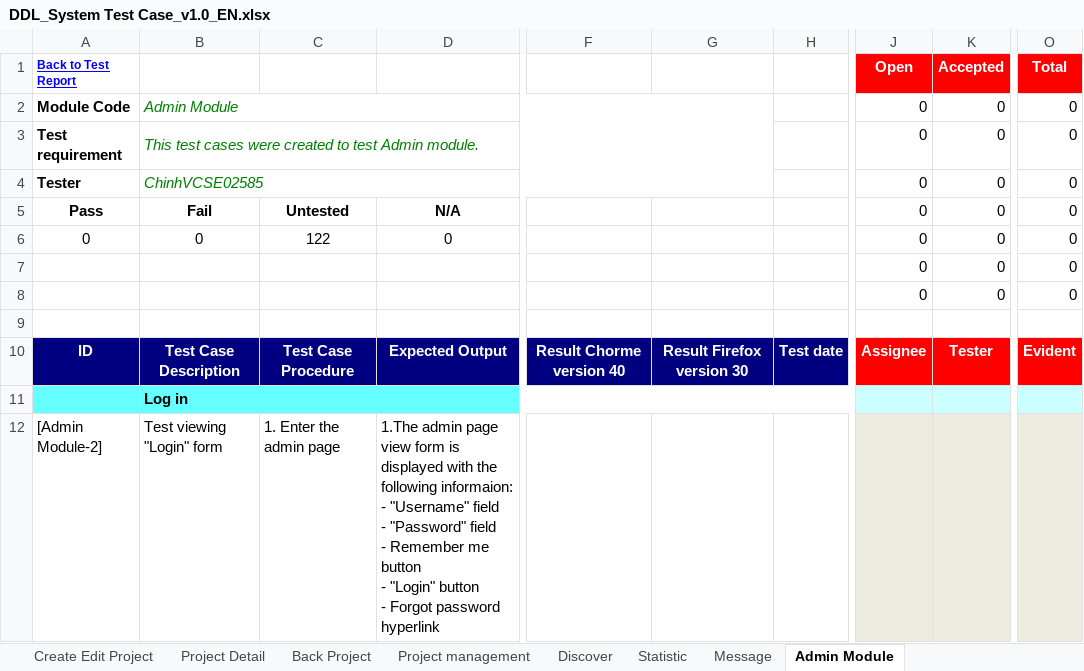
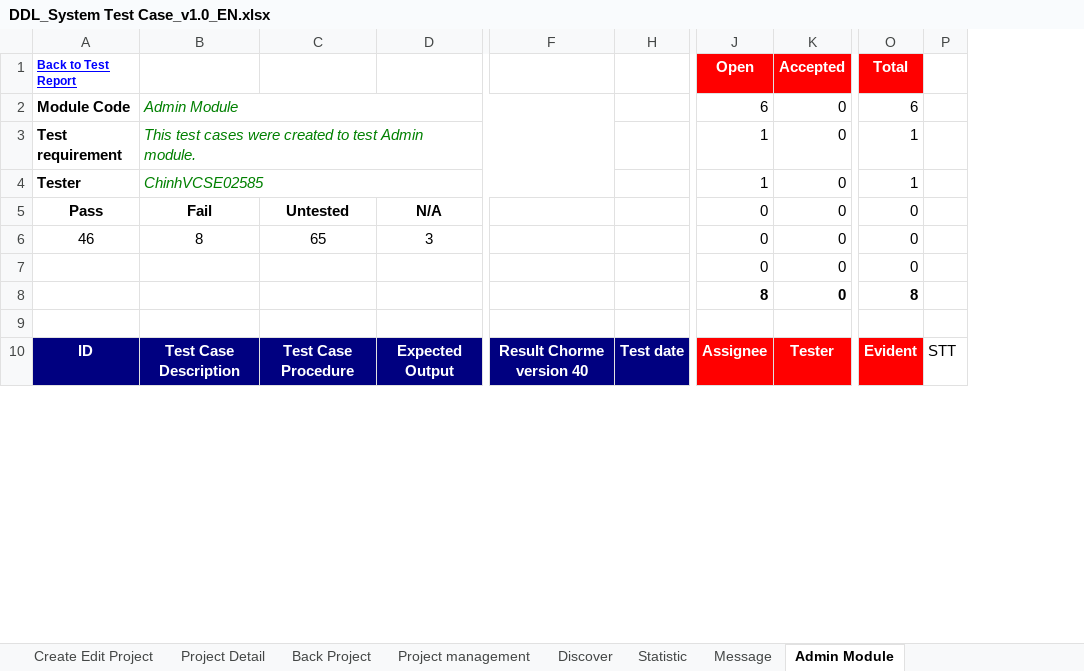
Before and after one commit to sangnvus/2015FALLJS01, an Excel workbook: WIP/Documents/Test Documents/Executing for tester/DDL_System Test Case_v1.0_EN.xlsx, sheet Admin Module, drawn as a sheet; only a part is shown, gaps mark what is left out; values as stored, in another font and other column widths than the file's, no borders; removed rows and columns are numbered as before the commit, all else as after; rows hold the shown columns only; ↵ is a line break in a cell; the diff covers the shown part only; the diff names each change by its address in the sheet, - before the commit and + after, or states it on an @@ line.

Commit message:
Update system test report 16/11/2015

```diff
--- a/WIP/Documents/Test Documents/Executing for tester/DDL_System Test Case_v1.0_EN.xlsx (sheet Admin Module)
+++ b/WIP/Documents/Test Documents/Executing for tester/DDL_System Test Case_v1.0_EN.xlsx (sheet Admin Module)
-column D, rows 5-10: N/A | 0 |  |  |  | Expected Output
+column D, rows 5-10: N/A | 3 |  |  |  | Expected Output
-column F, row 10: Result Chorme version 40
@@ column G hidden, row 10: Result Firefox version 30 @@
-column H, row 10: Test date
+column F, row 10: Result Chorme version 40
+column H, row 10: Test date
+column P, row 10: STT
-J2 (Open): 0
+J2 (Open): 6
-O2 (Total): 0
+O2 (Total): 6
-J3:J4 (Open): 0
+J3:J4 (Open): 1
-O3:O4 (Total): 0
+O3:O4 (Total): 1
-A6 (Back to Test Report): 0
+A6 (Back to Test Report): 46
-B6: 0
+B6: 8
-C6: 122
+C6: 65
-J8 (Open): 0
+J8 (Open): 8
-J8:O8 bold: off
+J8:O8 bold: on
-O8 (Total): 0
+O8 (Total): 8
-row 11:  | Log in
-row 12: [Admin Module-2] | Test viewing "Login" form | 1. Enter the admin page | 1.The admin page view form is displayed with the following informaion: ↵ - "Username" field ↵ - "Password" field ↵ - Remember me button ↵ - "Login" button ↵ - Forgot password hyperlink
```
Also changed, not shown: 61 removed rows, 1 removed column, 44 edited cells and cell formats elsewhere in this sheet, sheet Create Edit Project, sheet Account management, sheet Project management, sheet Project Detail, sheet Message, sheet Back Project, 7 more sheets, hidden cells.
